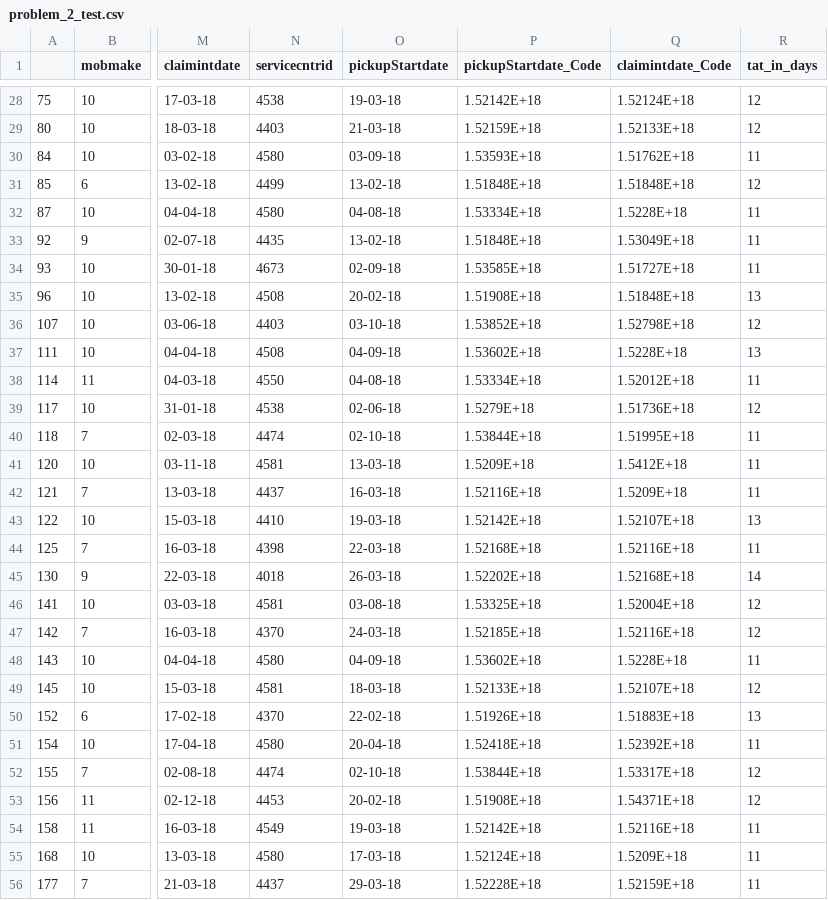
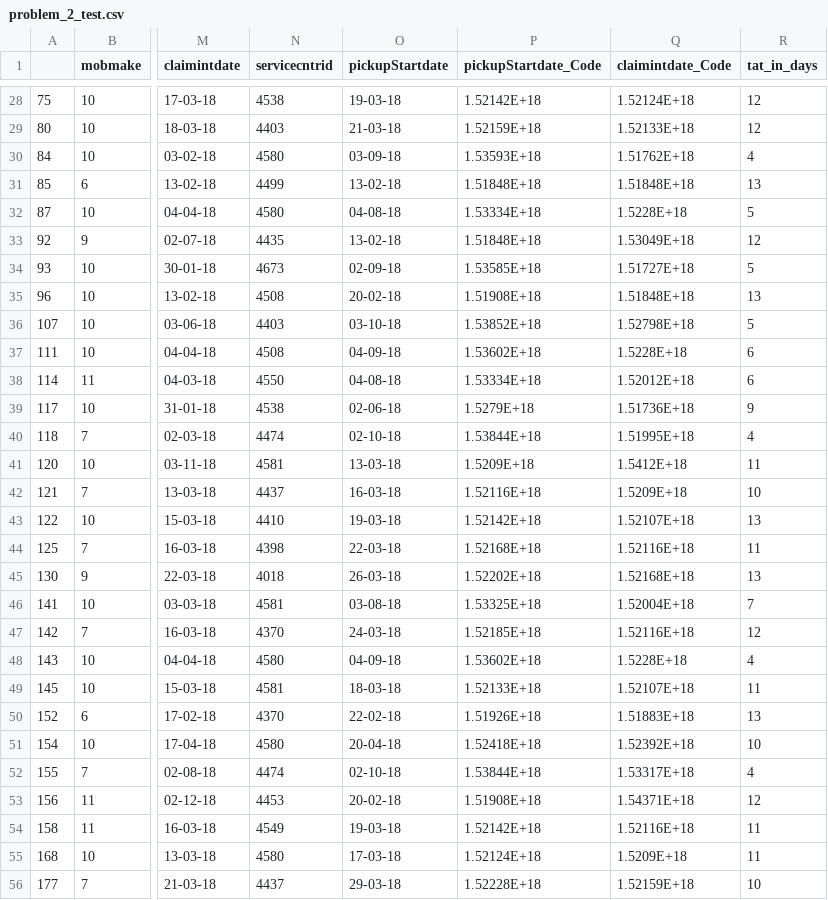
Before and after one commit to techsanchit10/MLAssignment2, a CSV file: problem_2/problem_2_test.csv, drawn as a sheet; only a part is shown, gaps mark what is left out; the diff covers the shown part only; the diff names each change by its address in the sheet, - before the commit and + after, or states it on an @@ line.

```diff
--- a/problem_2/problem_2_test.csv
+++ b/problem_2/problem_2_test.csv
-R30 (tat_in_days): 11
+R30 (tat_in_days): 4
-R31 (tat_in_days): 12
+R31 (tat_in_days): 13
-R32 (tat_in_days): 11
+R32 (tat_in_days): 5
-R33 (tat_in_days): 11
+R33 (tat_in_days): 12
-R34 (tat_in_days): 11
+R34 (tat_in_days): 5
-R36 (tat_in_days): 12
+R36 (tat_in_days): 5
-R37 (tat_in_days): 13
+R37 (tat_in_days): 6
-R38 (tat_in_days): 11
+R38 (tat_in_days): 6
-R39 (tat_in_days): 12
+R39 (tat_in_days): 9
-R40 (tat_in_days): 11
+R40 (tat_in_days): 4
-R42 (tat_in_days): 11
+R42 (tat_in_days): 10
-R45 (tat_in_days): 14
+R45 (tat_in_days): 13
-R46 (tat_in_days): 12
+R46 (tat_in_days): 7
-R48 (tat_in_days): 11
+R48 (tat_in_days): 4
-R49 (tat_in_days): 12
+R49 (tat_in_days): 11
-R51 (tat_in_days): 11
+R51 (tat_in_days): 10
-R52 (tat_in_days): 12
+R52 (tat_in_days): 4
-R56 (tat_in_days): 11
+R56 (tat_in_days): 10
```
Also changed, not shown: 167 edited cells elsewhere in this file, 1 other file.
